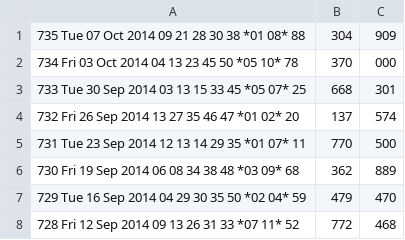
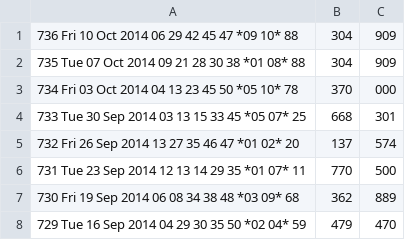
Before and after one commit to andremanuelbarbosa/euromillions-predictor, a CSV file: src/main/resources/draws.csv, drawn as a sheet; only a part is shown; the shorter side is filled out with more unchanged rows.

```diff
--- a/src/main/resources/draws.csv
+++ b/src/main/resources/draws.csv
@@ -1 +1,2 @@
+736  Fri 10 Oct 2014  06 29 42 45 47 *09 10*  88,304,909
 735  Tue 07 Oct 2014  09 21 28 30 38 *01 08*  88,304,909
```
Also changed, not shown: src/main/resources/bets.csv.
